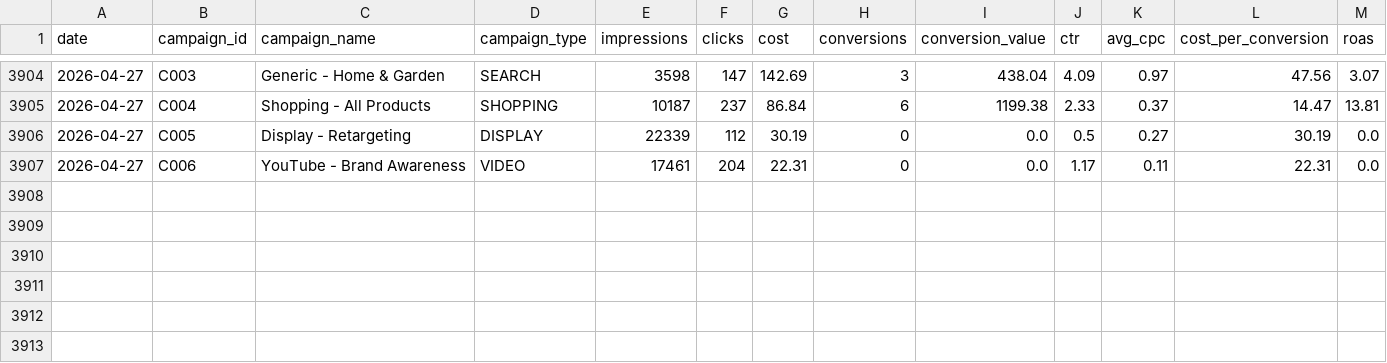
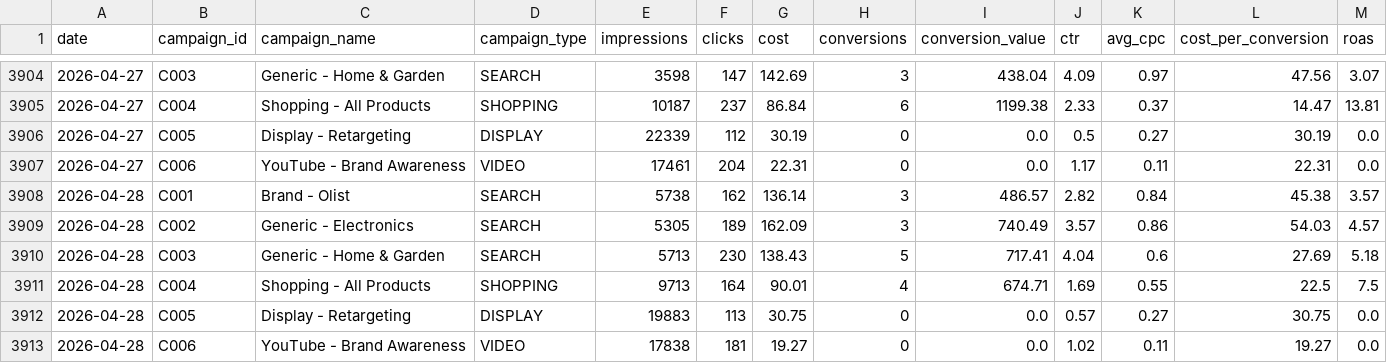
Before and after one commit to eduardocornelsen/full-funnel-ai-analytics, a CSV file: data/mock_marketing/google_ads_daily_performance.csv, drawn as a sheet; only a part is shown, gaps mark what is left out; the diff names each change by its address in the sheet, - before the commit and + after, or states it on an @@ line.

```diff
--- a/data/mock_marketing/google_ads_daily_performance.csv
+++ b/data/mock_marketing/google_ads_daily_performance.csv
+row 3908: 2026-04-28 | C001 | Brand - Olist | SEARCH | 5738 | 162 | 136.14 | 3 | 486.57 | 2.82 | 0.84 | 45.38 | 3.57
+row 3909: 2026-04-28 | C002 | Generic - Electronics | SEARCH | 5305 | 189 | 162.09 | 3 | 740.49 | 3.57 | 0.86 | 54.03 | 4.57
+row 3910: 2026-04-28 | C003 | Generic - Home & Garden | SEARCH | 5713 | 230 | 138.43 | 5 | 717.41 | 4.04 | 0.6 | 27.69 | 5.18
+row 3911: 2026-04-28 | C004 | Shopping - All Products | SHOPPING | 9713 | 164 | 90.01 | 4 | 674.71 | 1.69 | 0.55 | 22.5 | 7.5
+row 3912: 2026-04-28 | C005 | Display - Retargeting | DISPLAY | 19883 | 113 | 30.75 | 0 | 0.0 | 0.57 | 0.27 | 30.75 | 0.0
+row 3913: 2026-04-28 | C006 | YouTube - Brand Awareness | VIDEO | 17838 | 181 | 19.27 | 0 | 0.0 | 1.02 | 0.11 | 19.27 | 0.0
```
Also changed, not shown: data/mock_marketing/ga4_daily_sessions.csv, data/mock_marketing/meta_ads_daily_performance.csv, 1 other file.
